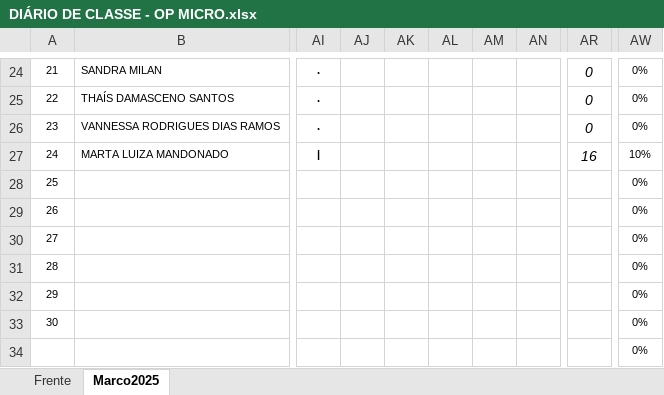
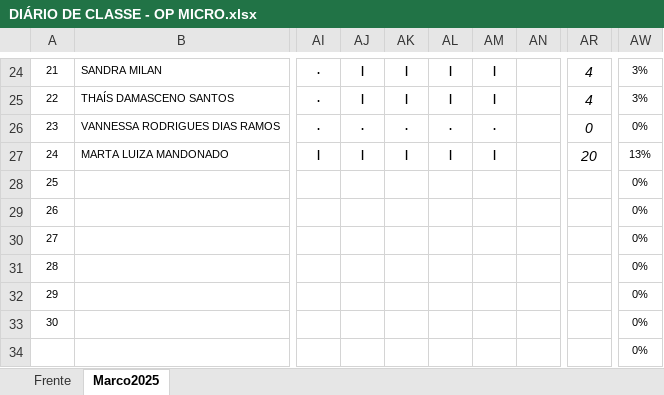
Before and after one commit to Lucaspaiva00/Op-Micro, an Excel workbook: DIÁRIO DE CLASSE - OP MICRO.xlsx, sheet Marco2025, drawn as a sheet; only a part is shown, gaps mark what is left out; values as stored, in another font and other column widths than the file's, no borders; charts and pictures and conditional formats not drawn; the diff covers the shown part only; the diff names each change by its address in the sheet, - before the commit and + after, or states it on an @@ line.

```diff
--- a/DIÁRIO DE CLASSE - OP MICRO.xlsx (sheet Marco2025)
+++ b/DIÁRIO DE CLASSE - OP MICRO.xlsx (sheet Marco2025)
-AJ24:AJ25: (empty)
+AJ24:AJ25: |
-AK24:AK25: (empty)
+AK24:AK25: |
-AL24:AL25: (empty)
+AL24:AL25: |
-AM24:AM25: (empty)
+AM24:AM25: |
-AR24:AR25: 0
+AR24:AR25: 4
-AW24:AW25: 0%
+AW24:AW25: 3%
-AJ26: (empty)
+AJ26: .
-AK26: (empty)
+AK26: .
-AL26: (empty)
+AL26: .
-AM26: (empty)
+AM26: .
-AJ27: (empty)
+AJ27: |
-AK27: (empty)
+AK27: |
-AL27: (empty)
+AL27: |
-AM27: (empty)
+AM27: |
-AR27: 16
+AR27: 20
-AW27: 10%
+AW27: 13%
```
Also changed, not shown: 103 edited cells elsewhere in this sheet, sheet Frente.
